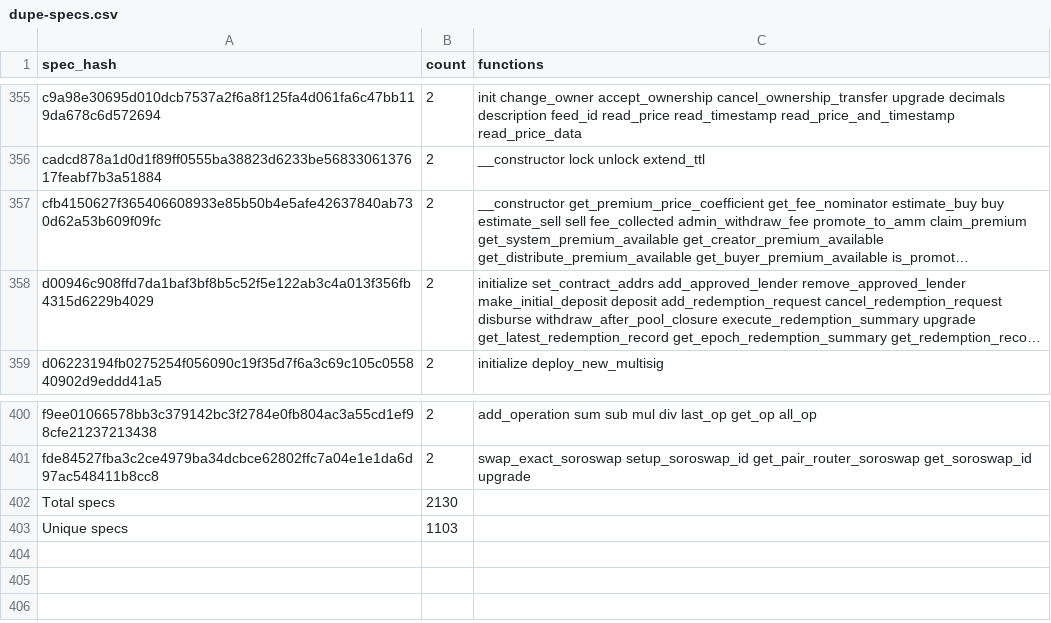
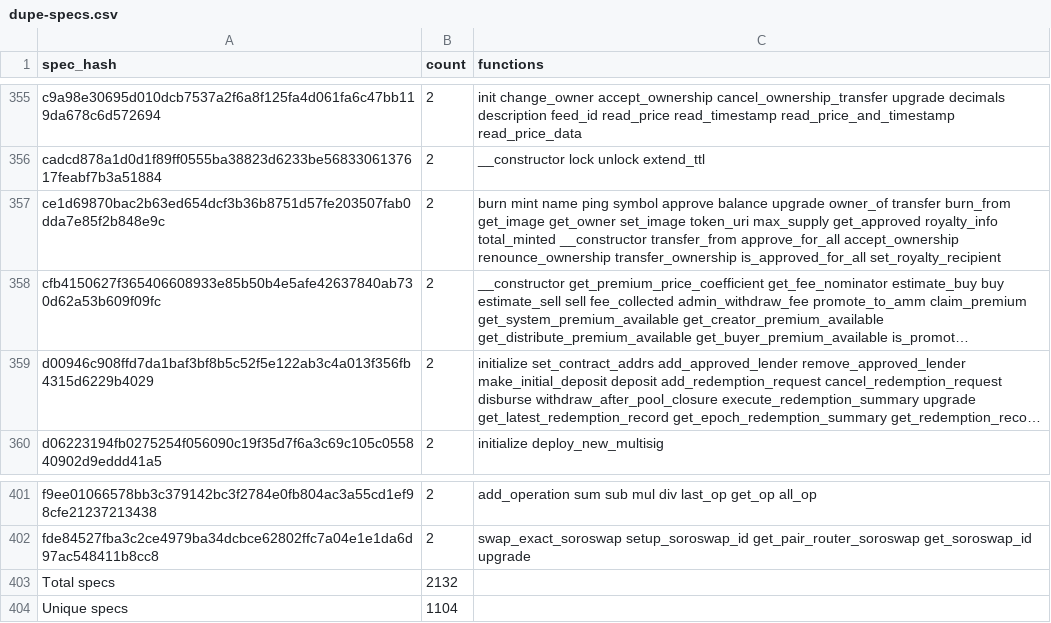
Before and after one commit to stellar-experimental/contract-wasms, a CSV file: analysis/dupe-specs.csv, drawn as a sheet; only a part is shown, gaps mark what is left out; long unchanged cells end in …; addresses are those after the commit; the diff names each change by its address in the sheet, - before the commit and + after, or states it on an @@ line.

```diff
--- a/analysis/dupe-specs.csv
+++ b/analysis/dupe-specs.csv
+row 357: ce1d69870bac2b63ed654dcf3b36b8751d57fe203507fab0dda7e85f2b848e9c | 2 | burn mint name ping symbol approve balance upgrade owner_of transfer burn_from get_image get_owner set_image token_uri max_supply get_approved royalty_info total_minted __constructor transfer_from approve_for_all accept_ownership renounce_ownership transfer_ownership is_approved_for_all set_royalty_recipient
-B403 (count): 2130
+B403 (count): 2132
-B404 (count): 1103
+B404 (count): 1104
```
Also changed, not shown: analysis/dupe-code.csv, analysis/dupe-sections.csv, 19 other files.
